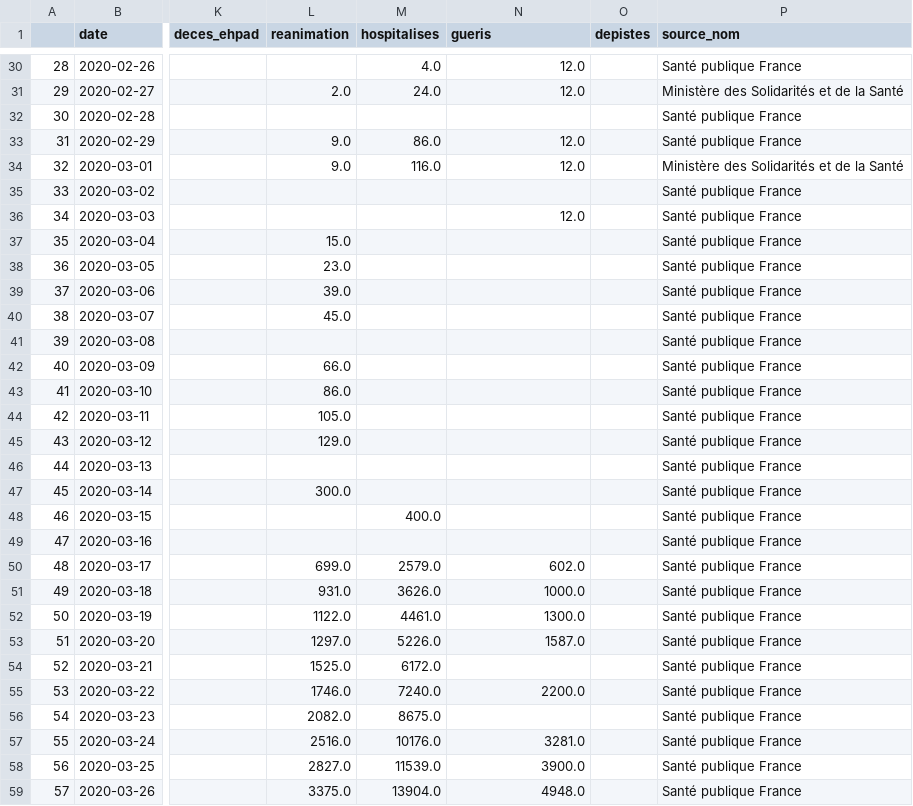
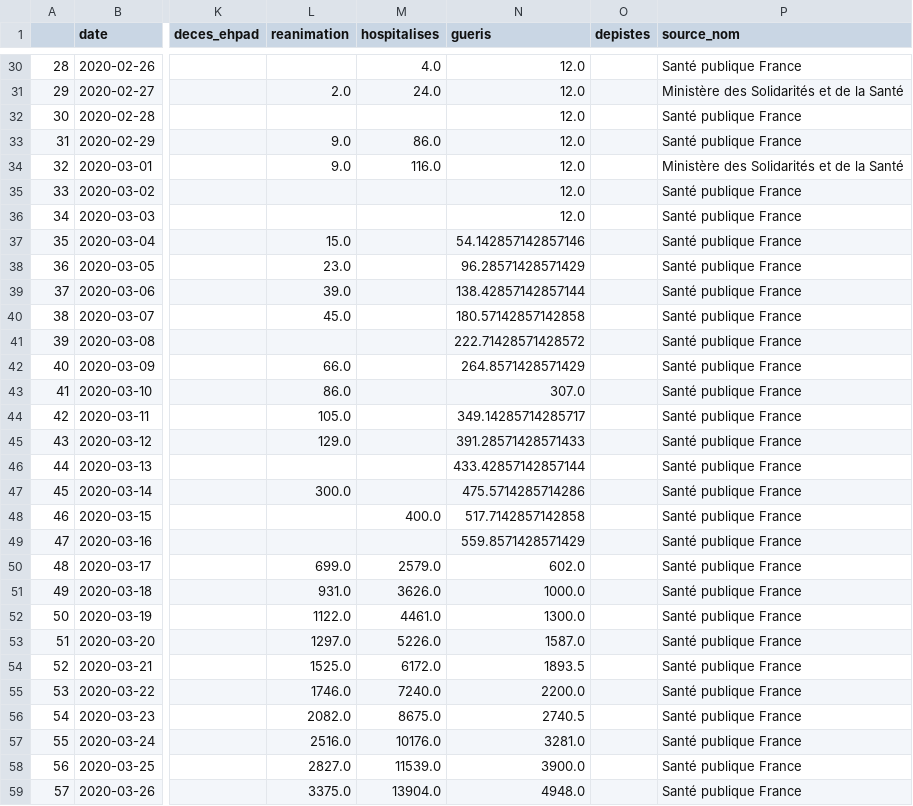
Before and after one commit to Pythalex/projet_science_des_donnees_ISD, a CSV file: data/covid/france/evolution_par_jour.csv, drawn as a sheet; only a part is shown, gaps mark what is left out; the diff covers the shown part only; the diff names each change by its address in the sheet, - before the commit and + after, or states it on an @@ line.

```diff
--- a/data/covid/france/evolution_par_jour.csv
+++ b/data/covid/france/evolution_par_jour.csv
-N32 (gueris): (empty)
+N32 (gueris): 12.0
-N35 (gueris): (empty)
+N35 (gueris): 12.0
-N37 (gueris): (empty)
+N37 (gueris): 54.142857142857146
-N38 (gueris): (empty)
+N38 (gueris): 96.28571428571429
-N39 (gueris): (empty)
+N39 (gueris): 138.42857142857144
-N40 (gueris): (empty)
+N40 (gueris): 180.57142857142858
-N41 (gueris): (empty)
+N41 (gueris): 222.71428571428572
-N42 (gueris): (empty)
+N42 (gueris): 264.8571428571429
-N43 (gueris): (empty)
+N43 (gueris): 307.0
-N44 (gueris): (empty)
+N44 (gueris): 349.14285714285717
-N45 (gueris): (empty)
+N45 (gueris): 391.28571428571433
-N46 (gueris): (empty)
+N46 (gueris): 433.42857142857144
-N47 (gueris): (empty)
+N47 (gueris): 475.5714285714286
-N48 (gueris): (empty)
+N48 (gueris): 517.7142857142858
-N49 (gueris): (empty)
+N49 (gueris): 559.8571428571429
-N54 (gueris): (empty)
+N54 (gueris): 1893.5
-N56 (gueris): (empty)
+N56 (gueris): 2740.5
```
Also changed, not shown: 10 edited cells elsewhere in this file, 6 other files.
